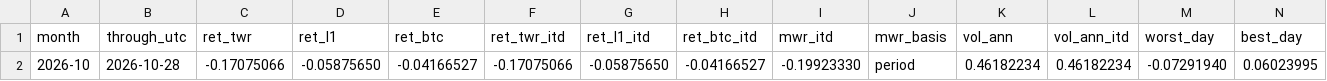
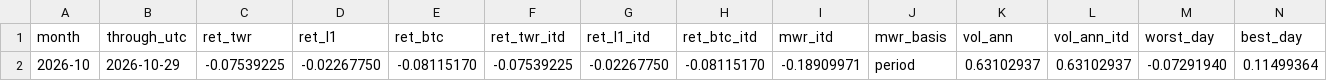
Before and after one commit to reouthq/track, a CSV file: data/monthly.csv, drawn as a sheet; only a part is shown; removed rows and columns are numbered as before the commit, all else as after; rows hold the shown columns only; the diff names each change by its address in the sheet, - before the commit and + after, or states it on an @@ line.

```diff
--- a/data/monthly.csv
+++ b/data/monthly.csv
-row 2: 2026-10 | 2026-10-28 | -0.17075066 | -0.05875650 | -0.04166527 | -0.17075066 | -0.05875650 | -0.04166527 | -0.19923330 | period | 0.46182234 | 0.46182234 | -0.07291940 | 0.06023995
+row 2: 2026-10 | 2026-10-29 | -0.07539225 | -0.02267750 | -0.08115170 | -0.07539225 | -0.02267750 | -0.08115170 | -0.18909971 | period | 0.63102937 | 0.63102937 | -0.07291940 | 0.11499364
```
Also changed, not shown: data/equity_daily.csv, data/income_daily.csv, 4 other files.
